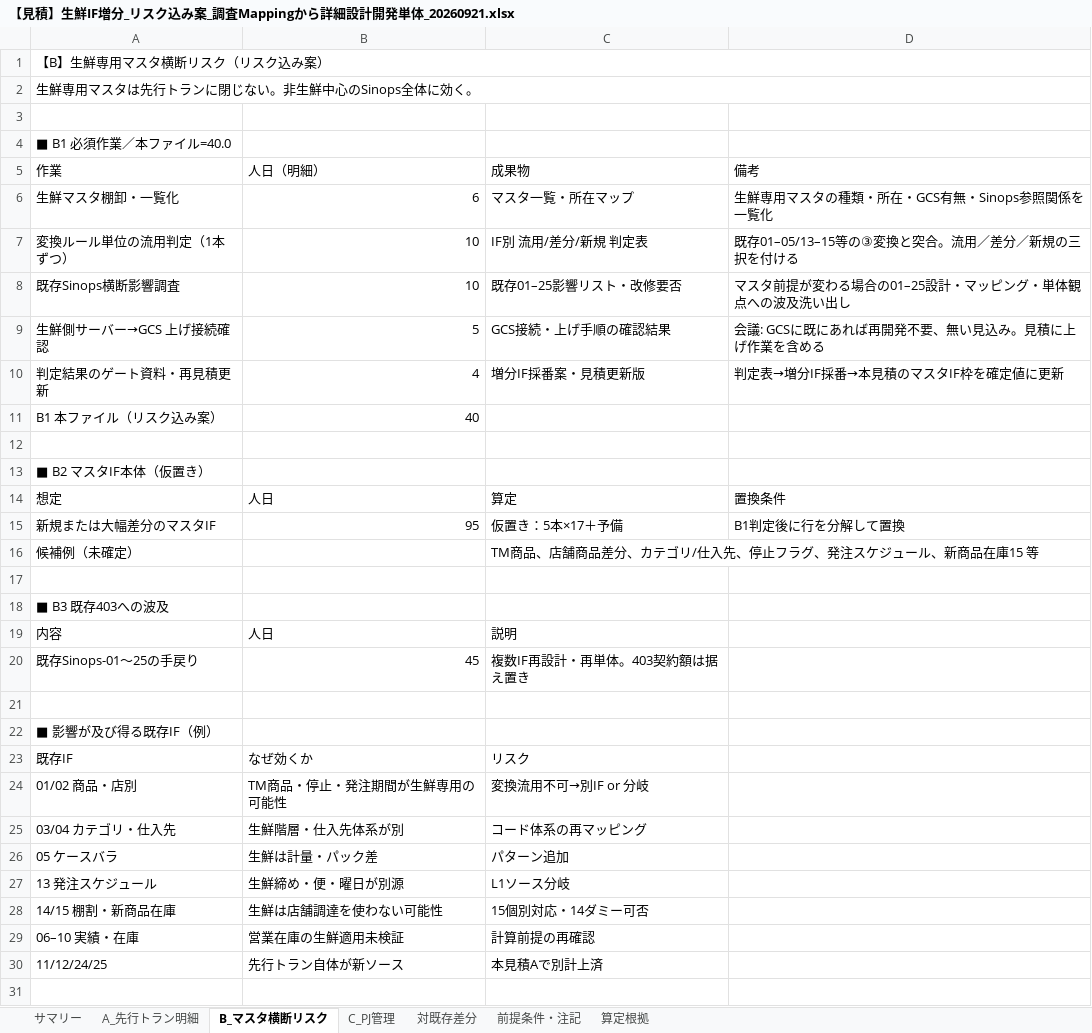
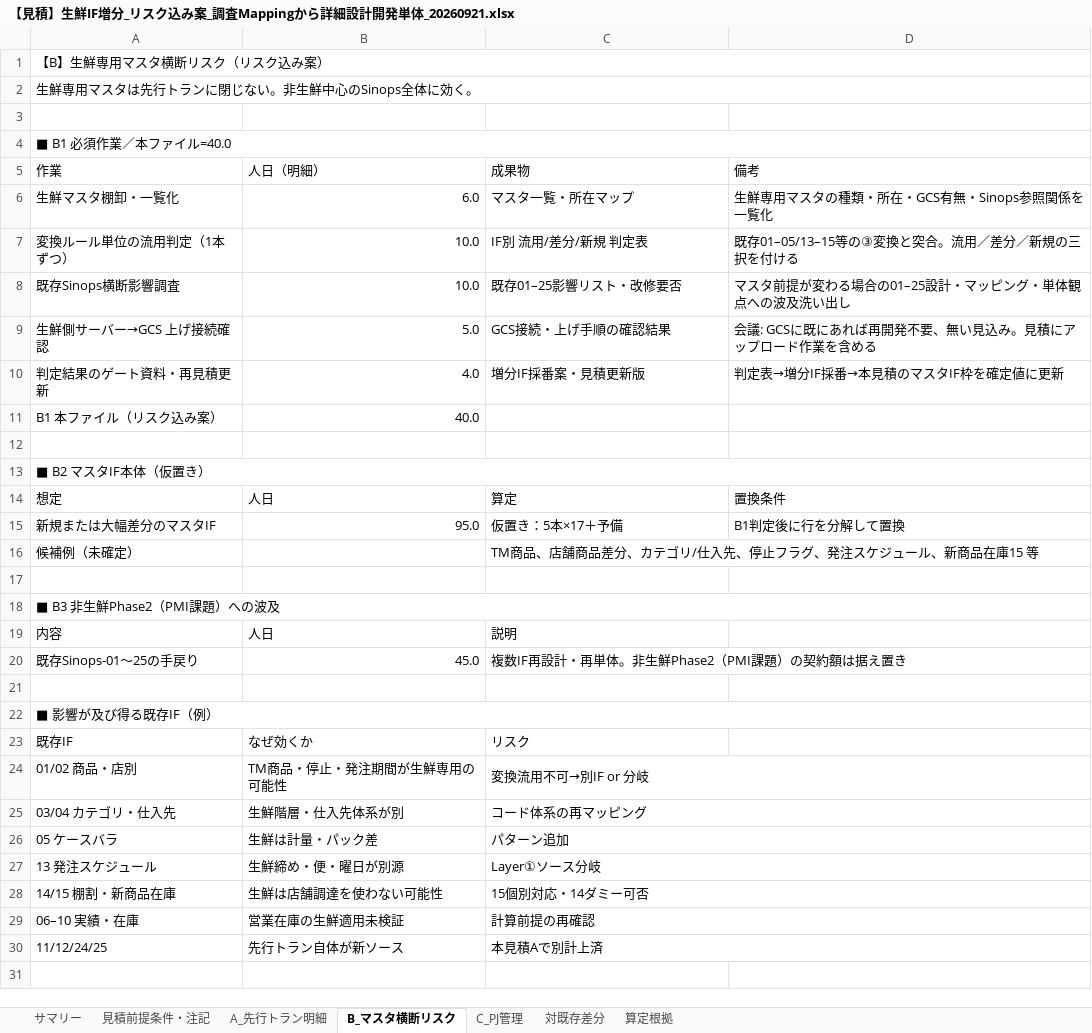
Before and after one commit to ZangPengshi-TREC/Zang_TreC, an Excel workbook: PMI/Sinops/phase2-detail-design/sources/20260921-生鮮IF増分見積/【見積】生鮮IF増分_リスク込み案_調査Mappingから詳細設計開発単体_20260921.xlsx, sheet B_マスタ横断リスク, drawn as a sheet; only a part is shown; values as stored, in another font and other column widths than the file's, no cell formats; the diff covers the shown part only; the diff names each change by its address in the sheet, - before the commit and + after, or states it on an @@ line.

```diff
--- a/PMI/Sinops/phase2-detail-design/sources/20260921-生鮮IF増分見積/【見積】生鮮IF増分_リスク込み案_調査Mappingから詳細設計開発単体_20260921.xlsx (sheet B_マスタ横断リスク)
+++ b/PMI/Sinops/phase2-detail-design/sources/20260921-生鮮IF増分見積/【見積】生鮮IF増分_リスク込み案_調査Mappingから詳細設計開発単体_20260921.xlsx (sheet B_マスタ横断リスク)
-sheet tab: 前提条件・注記
+sheet tab: 見積前提条件・注記
+A4:D4 merged
-B6 (人日（明細）): 6
+B6 (人日（明細）): 6.0
-B7:B8 (人日（明細）): 10
+B7:B8 (人日（明細）): 10.0
-B9 (人日（明細）): 5
+B9 (人日（明細）): 5.0
-D9 (備考): 会議: GCSに既にあれば再開発不要、無い見込み。見積に上げ作業を含める
+D9 (備考): 会議: GCSに既にあれば再開発不要、無い見込み。見積にアップロード作業を含める
-B10 (人日（明細）): 4
+B10 (人日（明細）): 4.0
-B11 (人日（明細）): 40
+B11 (人日（明細）): 40.0
+A13:D13 merged
-B15 (人日（明細）): 95
+B15 (人日（明細）): 95.0
-A18 (作業): ■ B3 既存403への波及
+A18 (作業): ■ B3 非生鮮Phase2（PMI課題）への波及
+A18:D18 merged
-B20 (人日（明細）): 45
+B20 (人日（明細）): 45.0
-C20 (成果物): 複数IF再設計・再単体。403契約額は据え置き
+C20 (成果物): 複数IF再設計・再単体。非生鮮Phase2（PMI課題）の契約額は据え置き
+C20:D20 merged
+A22:D22 merged
+C24:D24 merged
+C25:D25 merged
+C26:D26 merged
-C27 (成果物): L1ソース分岐
+C27 (成果物): Layer①ソース分岐
+C27:D27 merged
+C28:D28 merged
+C29:D29 merged
+C30:D30 merged
```
Also changed, not shown: 1 edited cell and merged cells elsewhere in this sheet, sheet A_先行トラン明細, sheet サマリー, sheet 算定根拠, sheet 対既存差分, sheet C_PJ管理, cell formats, PMI/Sinops/phase2-detail-design/sources/20260921-生鮮IF増分見積/【見積】生鮮IF増分_標準案_調査Mappingから詳細設計開発単体_20260921.xlsx, 10 other files.
